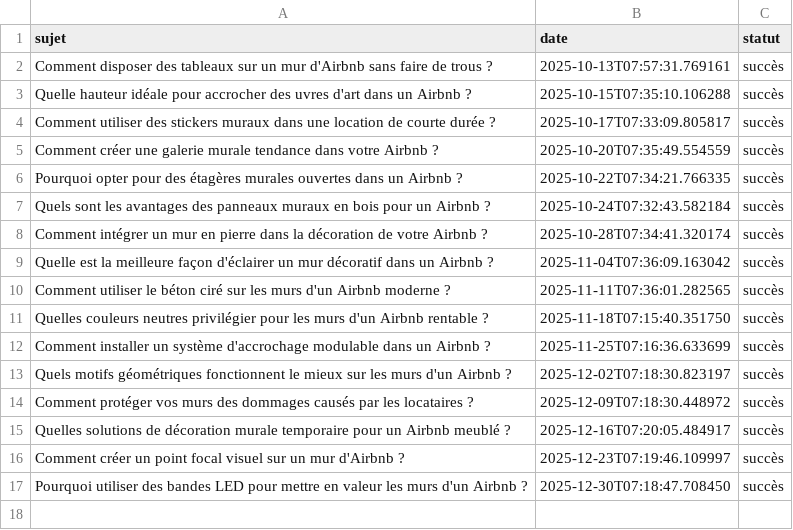
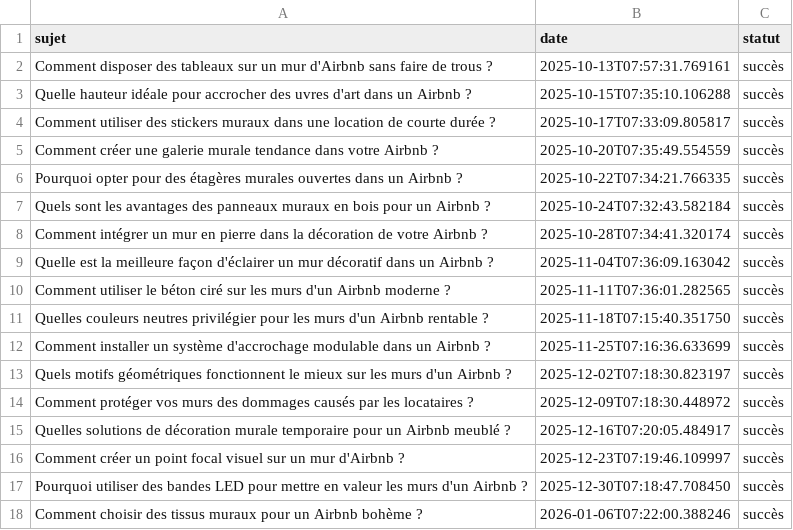
Before and after one commit to Metalosmose21/Airbnb-2, a CSV file: sujets_traites.csv, drawn as a sheet; the diff names each change by its address in the sheet, - before the commit and + after, or states it on an @@ line.

```diff
--- a/sujets_traites.csv
+++ b/sujets_traites.csv
+row 18: Comment choisir des tissus muraux pour un Airbnb bohème ? | 2026-01-06T07:22:00.388246 | succès
```
Also changed, not shown: sujets.csv.
